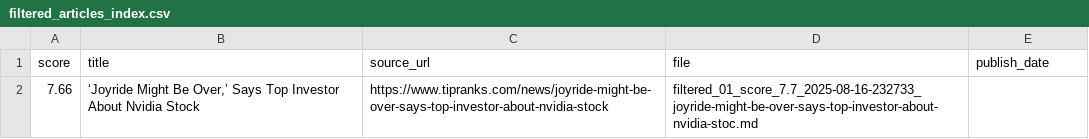
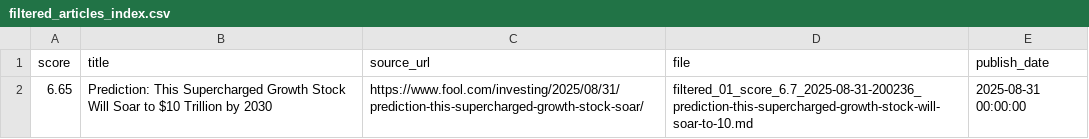
Before and after one commit to Agentic-Analyst/stock-analyst, a CSV file: data/NVDA/filtered/filtered_articles_index.csv, drawn as a sheet; removed rows and columns are numbered as before the commit, all else as after; the diff names each change by its address in the sheet, - before the commit and + after, or states it on an @@ line.

```diff
--- a/data/NVDA/filtered/filtered_articles_index.csv
+++ b/data/NVDA/filtered/filtered_articles_index.csv
-row 2: 7.66 | ‘Joyride Might Be Over,’ Says Top Investor About Nvidia Stock | https://www.tipranks.com/news/joyride-might-be-over-says-top-investor-about-nvidia-stock | filtered_01_score_7.7_2025-08-16-232733_joyride-might-be-over-says-top-investor-about-nvidia-stoc.md
+row 2: 6.65 | Prediction: This Supercharged Growth Stock Will Soar to $10 Trillion by 2030 | https://www.fool.com/investing/2025/08/31/prediction-this-supercharged-growth-stock-soar/ | filtered_01_score_6.7_2025-08-31-200236_prediction-this-supercharged-growth-stock-will-soar-to-10.md | 2025-08-31 00:00:00
```
Also changed, not shown: 9 other files.
